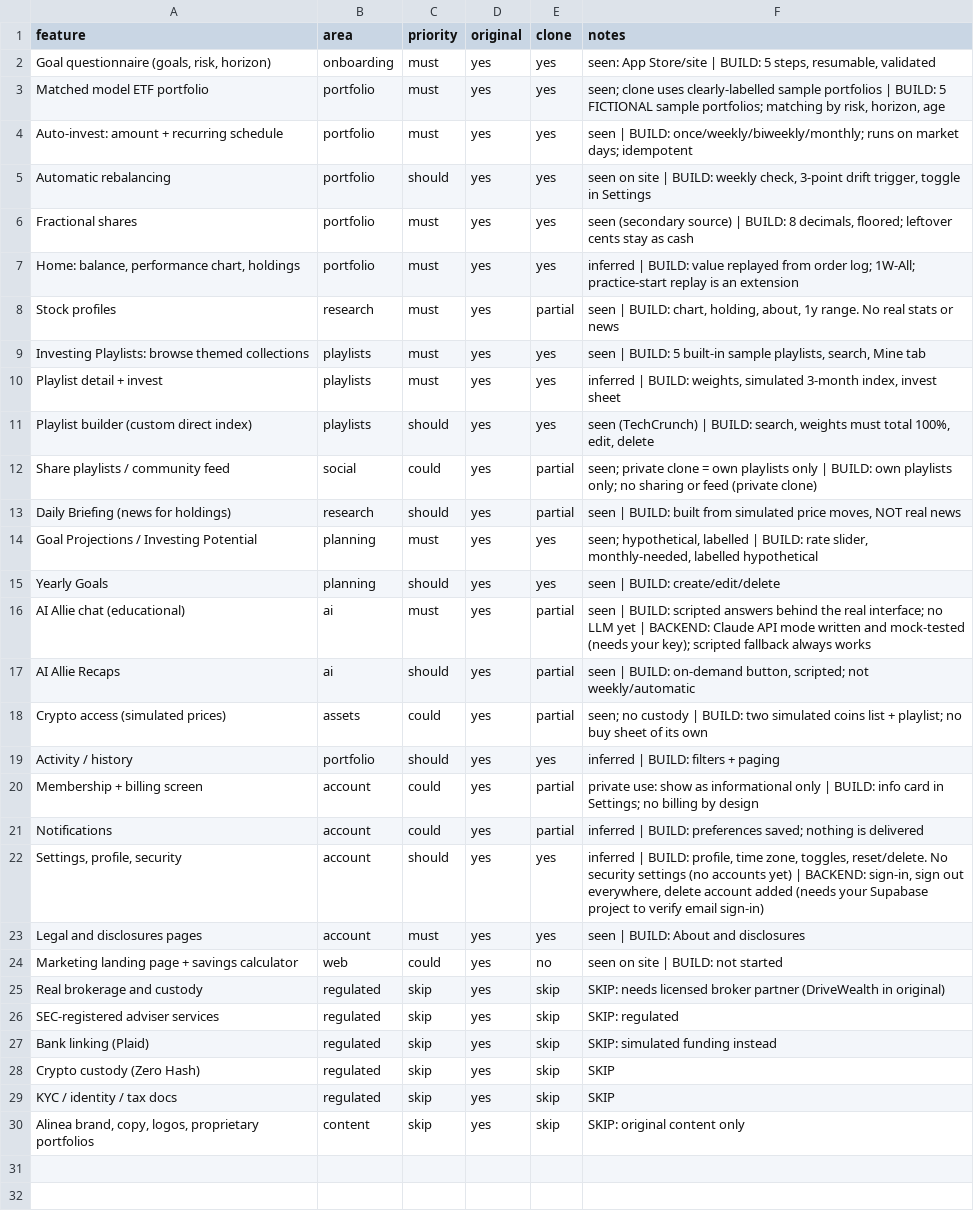
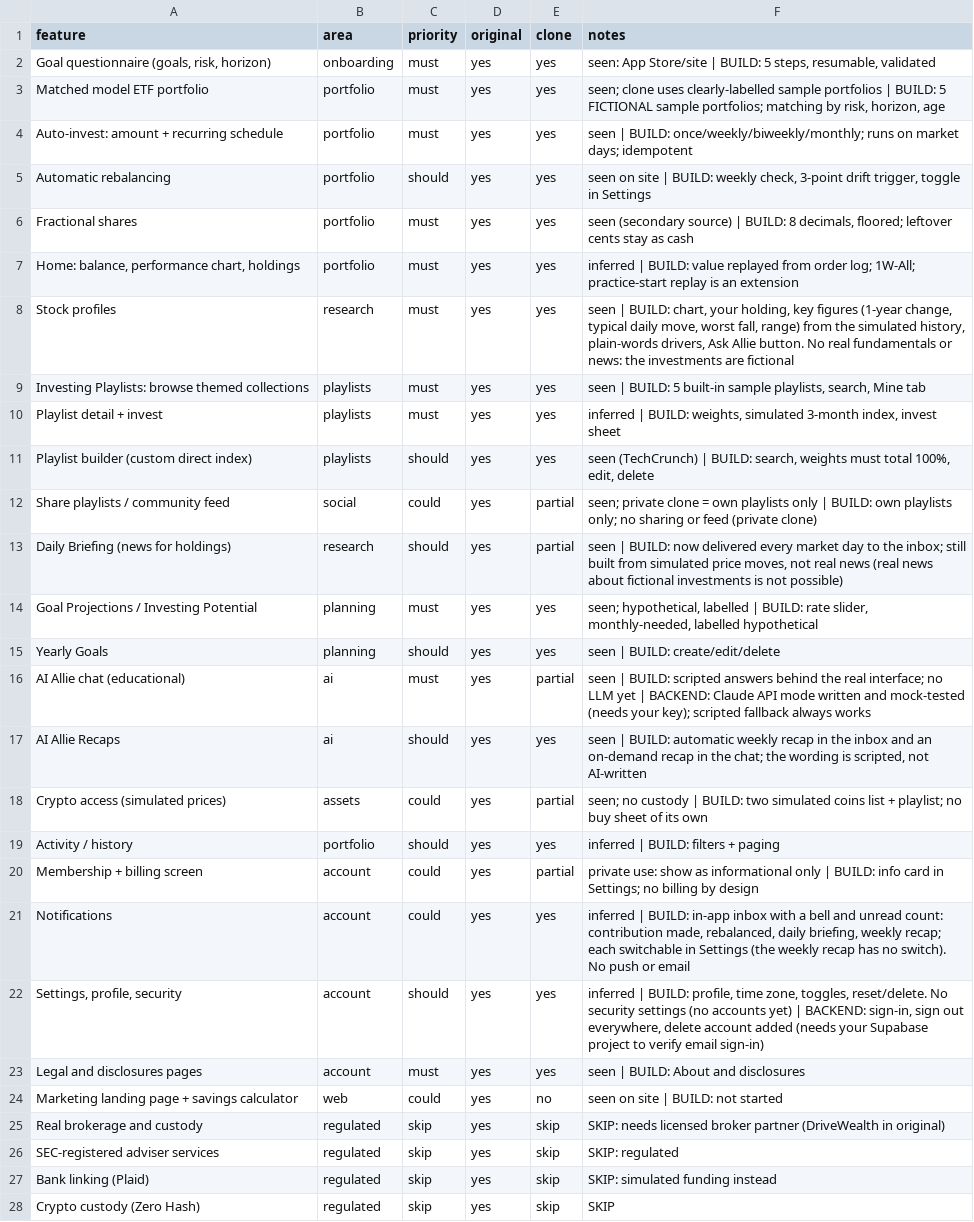
Before and after one commit to lucasboven05/Code, a CSV file: replica/features.csv, drawn as a sheet; only a part is shown; the shorter side is filled out with more unchanged rows.

```diff
--- a/replica/features.csv
+++ b/replica/features.csv
@@ -7,3 +7,3 @@ Fractional shares,portfolio,must,yes,yes,"seen (secondary source) | BUILD: 8 dec
 "Home: balance, performance chart, holdings",portfolio,must,yes,yes,inferred | BUILD: value replayed from order log; 1W-All; practice-start replay is an extension
-Stock profiles,research,must,yes,partial,"seen | BUILD: chart, holding, about, 1y range. No real stats or news"
+Stock profiles,research,must,yes,yes,"seen | BUILD: chart, your holding, key figures (1-year change, typical daily move, worst fall, range) from the simulated history, plain-words drivers, Ask Allie button. No real fundamentals or news: the investments are fictional"
 Investing Playlists: browse themed collections,playlists,must,yes,yes,"seen | BUILD: 5 built-in sample playlists, search, Mine tab"
@@ -12,3 +12,3 @@ Playlist builder (custom direct index),playlists,should,yes,yes,"seen (TechCrunc
 Share playlists / community feed,social,could,yes,partial,seen; private clone = own playlists only | BUILD: own playlists only; no sharing or feed (private clone)
-Daily Briefing (news for holdings),research,should,yes,partial,"seen | BUILD: built from simulated price moves, NOT real news"
+Daily Briefing (news for holdings),research,should,yes,partial,"seen | BUILD: now delivered every market day to the inbox; still built from simulated price moves, not real news (real news about fictional investments is not possible)"
 Goal Projections / Investing Potential,planning,must,yes,yes,"seen; hypothetical, labelled | BUILD: rate slider, monthly-needed, labelled hypothetical"
@@ -16,3 +16,3 @@ Yearly Goals,planning,should,yes,yes,seen | BUILD: create/edit/delete
 AI Allie chat (educational),ai,must,yes,partial,seen | BUILD: scripted answers behind the real interface; no LLM yet | BACKEND: Claude API mode written and mock-tested (needs your key); scripted fallback always works
-AI Allie Recaps,ai,should,yes,partial,"seen | BUILD: on-demand button, scripted; not weekly/automatic"
+AI Allie Recaps,ai,should,yes,yes,"seen | BUILD: automatic weekly recap in the inbox and an on-demand recap in the chat; the wording is scripted, not AI-written"
 Crypto access (simulated prices),assets,could,yes,partial,seen; no custody | BUILD: two simulated coins list + playlist; no buy sheet of its own
@@ -20,3 +20,3 @@ Activity / history,portfolio,should,yes,yes,inferred | BUILD: filters + paging
 Membership + billing screen,account,could,yes,partial,private use: show as informational only | BUILD: info card in Settings; no billing by design
-Notifications,account,could,yes,partial,inferred | BUILD: preferences saved; nothing is delivered
+Notifications,account,could,yes,yes,"inferred | BUILD: in-app inbox with a bell and unread count: contribution made, rebalanced, daily briefing, weekly recap; each switchable in Settings (the weekly recap has no switch). No push or email"
 "Settings, profile, security",account,should,yes,yes,"inferred | BUILD: profile, time zone, toggles, reset/delete. No security settings (no accounts yet) | BACKEND: sign-in, sign out everywhere, delete account added (needs your Supabase project to verify email sign-in)"
```
Also changed, not shown: 9 other files.
